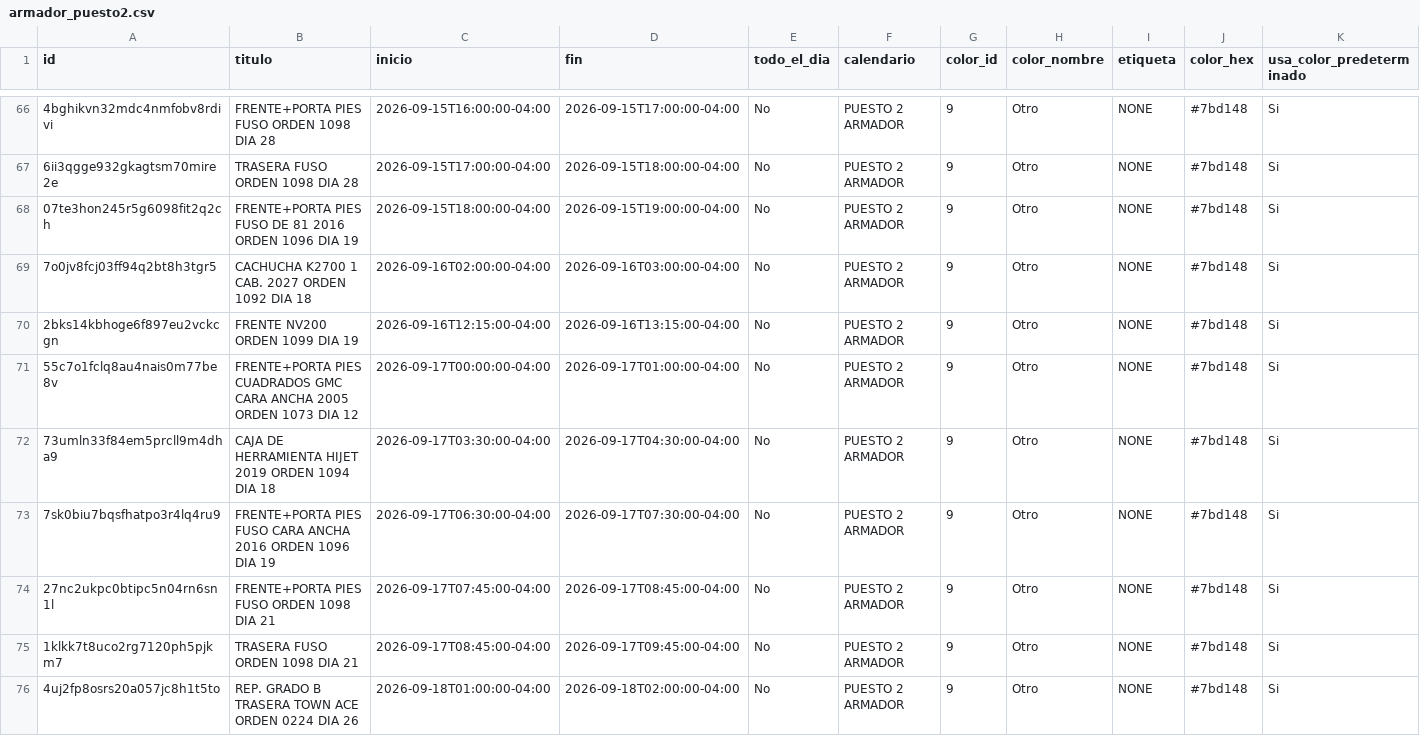
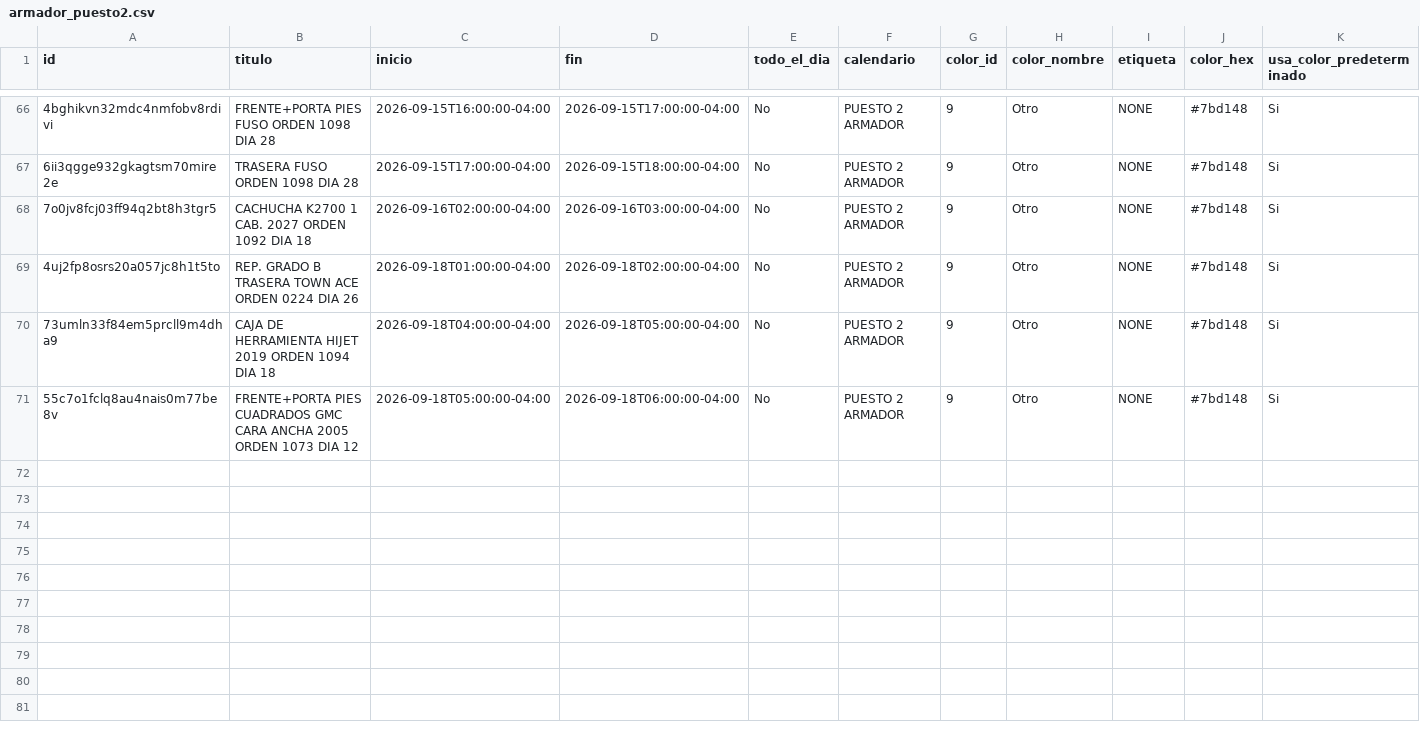
Before and after one commit to Osiris-14/rubio-defensa-ticket, a CSV file: public/data/calendario_armadores/armador_puesto2.csv, drawn as a sheet; only a part is shown, gaps mark what is left out; removed rows and columns are numbered as before the commit, all else as after; rows hold the shown columns only; the diff names each change by its address in the sheet, - before the commit and + after, or states it on an @@ line.

```diff
--- a/public/data/calendario_armadores/armador_puesto2.csv
+++ b/public/data/calendario_armadores/armador_puesto2.csv
-row 68: 07te3hon245r5g6098fit2q2ch | FRENTE+PORTA PIES FUSO DE 81 2016 ORDEN 1096 DIA 19 | 2026-09-15T18:00:00-04:00 | 2026-09-15T19:00:00-04:00 | No | PUESTO 2 ARMADOR | 9 | Otro | NONE | #7bd148 | Si
-row 70: 2bks14kbhoge6f897eu2vckcgn | FRENTE NV200 ORDEN 1099 DIA 19 | 2026-09-16T12:15:00-04:00 | 2026-09-16T13:15:00-04:00 | No | PUESTO 2 ARMADOR | 9 | Otro | NONE | #7bd148 | Si
-row 71: 55c7o1fclq8au4nais0m77be8v | FRENTE+PORTA PIES CUADRADOS GMC CARA ANCHA 2005 ORDEN 1073 DIA 12 | 2026-09-17T00:00:00-04:00 | 2026-09-17T01:00:00-04:00 | No | PUESTO 2 ARMADOR | 9 | Otro | NONE | #7bd148 | Si
-row 72: 73umln33f84em5prcll9m4dha9 | CAJA DE HERRAMIENTA HIJET 2019 ORDEN 1094 DIA 18 | 2026-09-17T03:30:00-04:00 | 2026-09-17T04:30:00-04:00 | No | PUESTO 2 ARMADOR | 9 | Otro | NONE | #7bd148 | Si
-row 73: 7sk0biu7bqsfhatpo3r4lq4ru9 | FRENTE+PORTA PIES FUSO CARA ANCHA 2016 ORDEN 1096 DIA 19 | 2026-09-17T06:30:00-04:00 | 2026-09-17T07:30:00-04:00 | No | PUESTO 2 ARMADOR | 9 | Otro | NONE | #7bd148 | Si
-row 74: 27nc2ukpc0btipc5n04rn6sn1l | FRENTE+PORTA PIES FUSO ORDEN 1098 DIA 21 | 2026-09-17T07:45:00-04:00 | 2026-09-17T08:45:00-04:00 | No | PUESTO 2 ARMADOR | 9 | Otro | NONE | #7bd148 | Si
-row 75: 1klkk7t8uco2rg7120ph5pjkm7 | TRASERA FUSO ORDEN 1098 DIA 21 | 2026-09-17T08:45:00-04:00 | 2026-09-17T09:45:00-04:00 | No | PUESTO 2 ARMADOR | 9 | Otro | NONE | #7bd148 | Si
+row 70: 73umln33f84em5prcll9m4dha9 | CAJA DE HERRAMIENTA HIJET 2019 ORDEN 1094 DIA 18 | 2026-09-18T04:00:00-04:00 | 2026-09-18T05:00:00-04:00 | No | PUESTO 2 ARMADOR | 9 | Otro | NONE | #7bd148 | Si
+row 71: 55c7o1fclq8au4nais0m77be8v | FRENTE+PORTA PIES CUADRADOS GMC CARA ANCHA 2005 ORDEN 1073 DIA 12 | 2026-09-18T05:00:00-04:00 | 2026-09-18T06:00:00-04:00 | No | PUESTO 2 ARMADOR | 9 | Otro | NONE | #7bd148 | Si
```
Also changed, not shown: public/data/calendario_armadores/armador_p13_deivi.csv, public/data/calendario_armadores/armador_puesto3_armador.csv, 2 other files.
